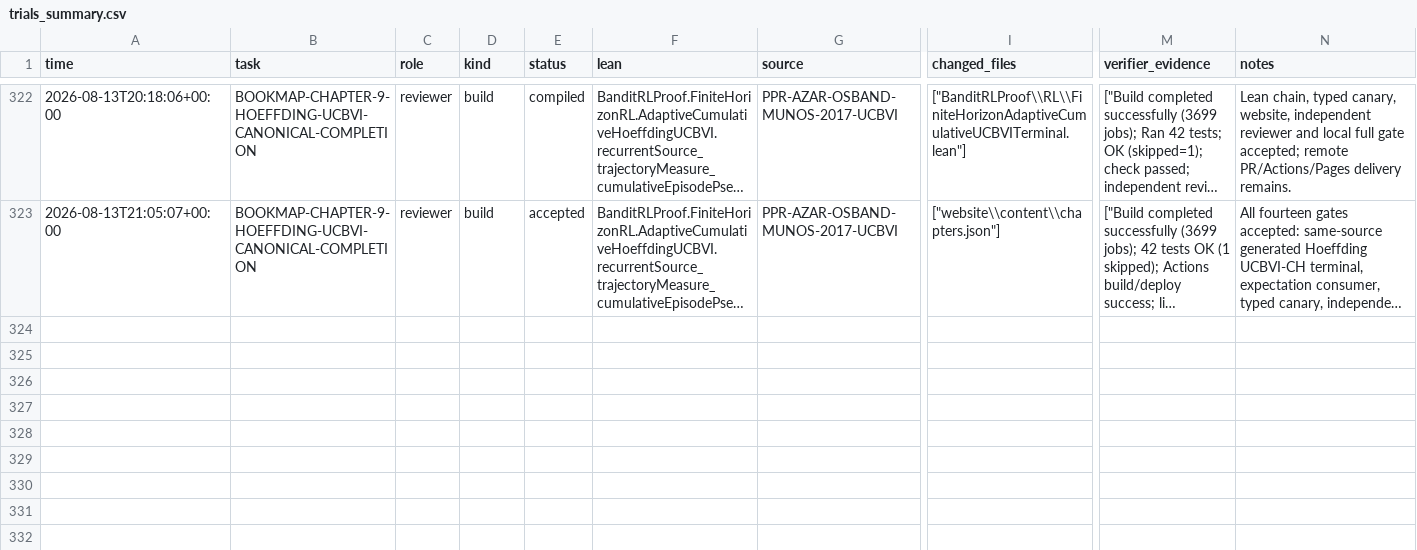
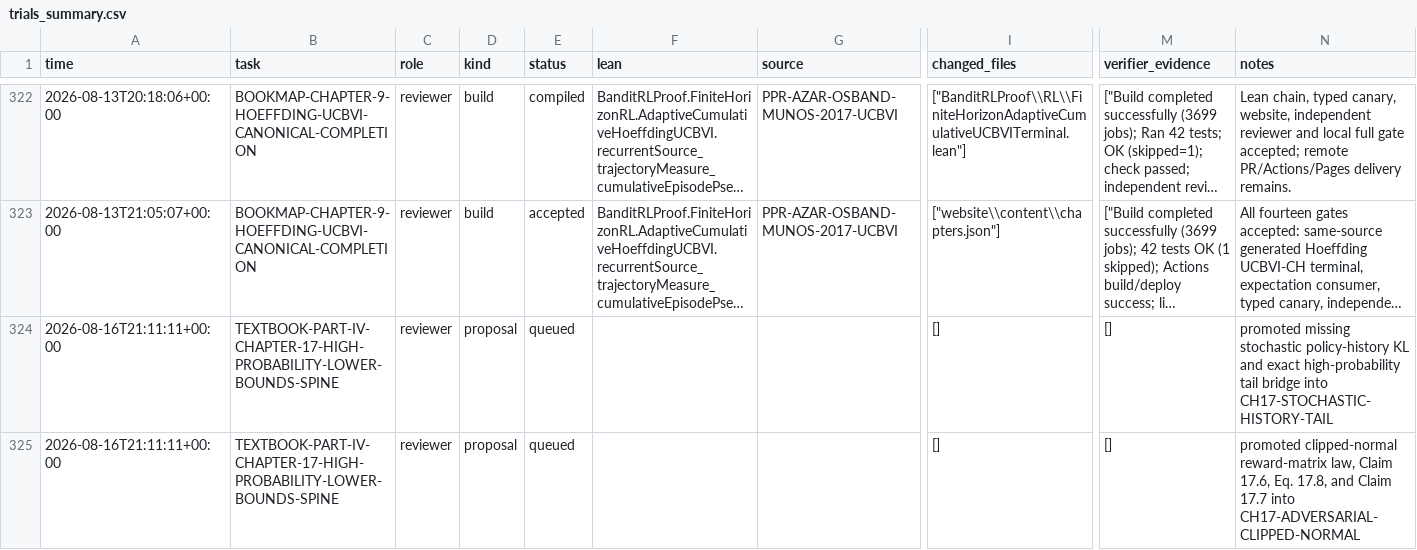
Before and after one commit to DakeBU/Auto-Bandit-RL-Proof-In-Sleep, a CSV file: runs/trials_summary.csv, drawn as a sheet; only a part is shown, gaps mark what is left out; long unchanged cells end in …; rows hold the shown columns only; the diff names each change by its address in the sheet, - before the commit and + after, or states it on an @@ line.

Commit message:
feat: add source-frozen delayed audit and ICLR evidence

```diff
--- a/runs/trials_summary.csv
+++ b/runs/trials_summary.csv
+row 324: 2026-08-16T21:11:11+00:00 | TEXTBOOK-PART-IV-CHAPTER-17-HIGH-PROBABILITY-LOWER-BOUNDS-SPINE | reviewer | proposal | queued |  |  | [] | [] | promoted missing stochastic policy-history KL and exact high-probability tail bridge into CH17-STOCHASTIC-HISTORY-TAIL
+row 325: 2026-08-16T21:11:11+00:00 | TEXTBOOK-PART-IV-CHAPTER-17-HIGH-PROBABILITY-LOWER-BOUNDS-SPINE | reviewer | proposal | queued |  |  | [] | [] | promoted clipped-normal reward-matrix law, Claim 17.6, Eq. 17.8, and Claim 17.7 into CH17-ADVERSARIAL-CLIPPED-NORMAL
```
Also changed, not shown: 37 other files.
